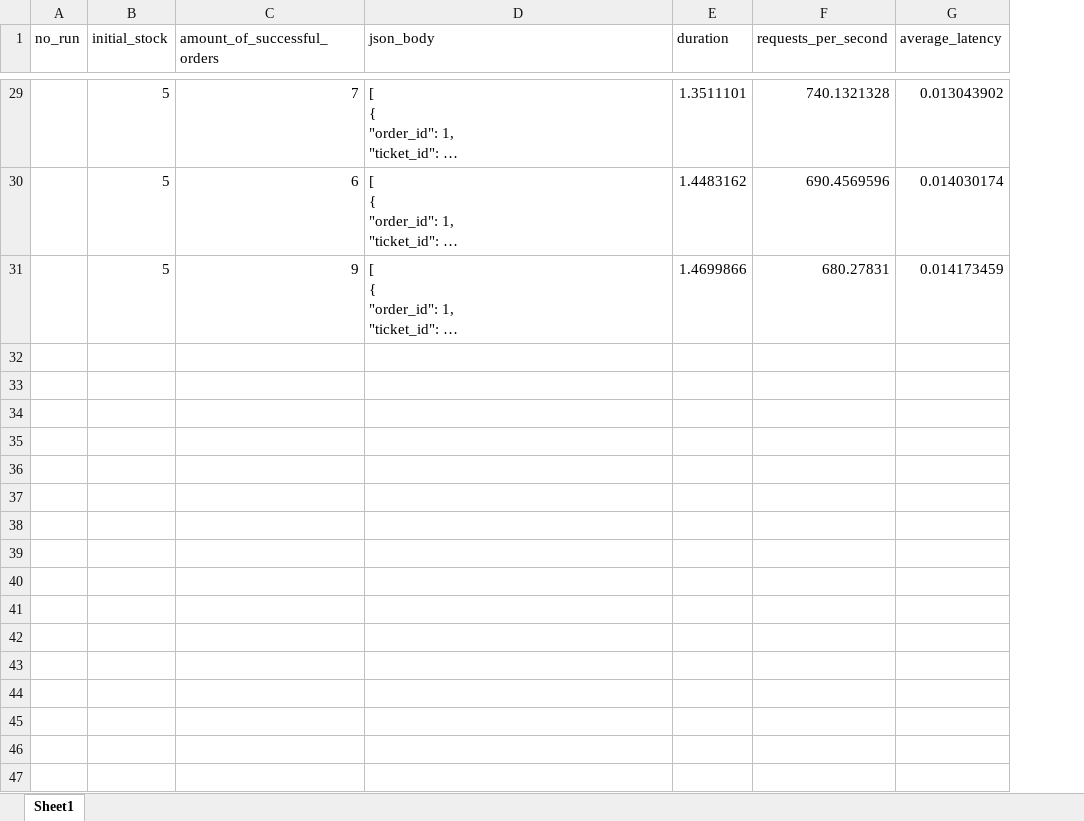
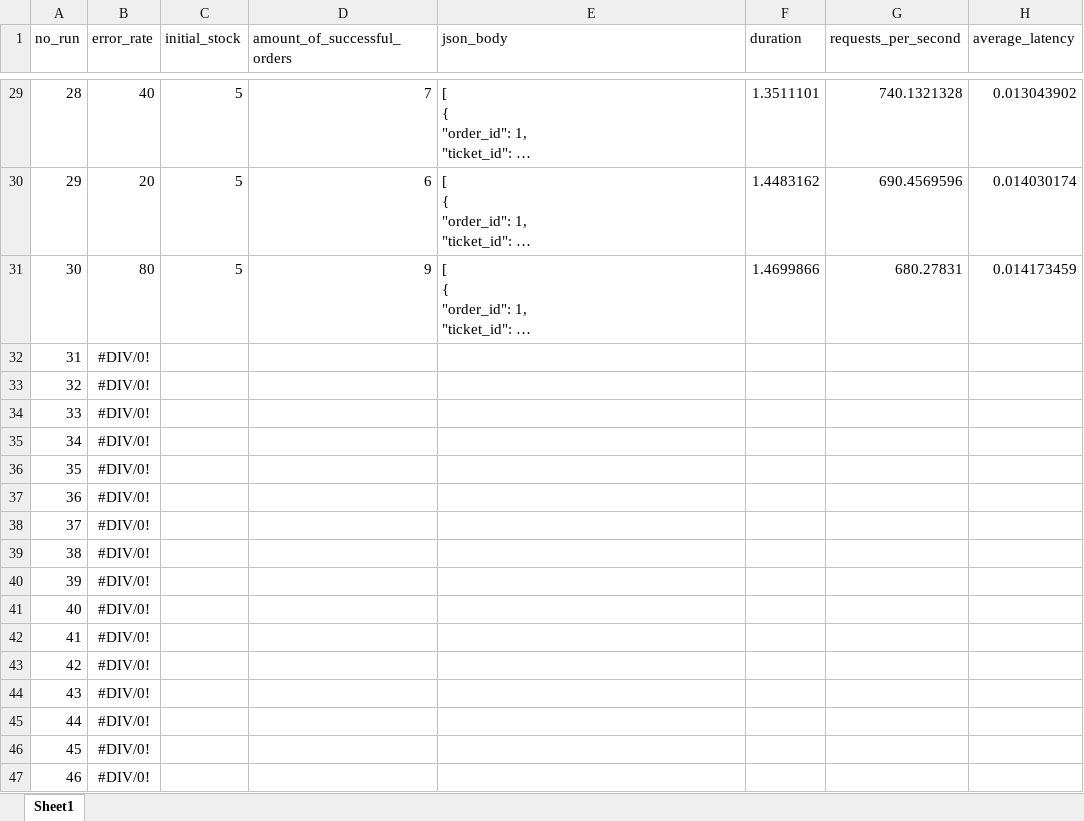
Before and after one commit to mwrks/concurrency-benchmark, an Excel workbook: test_results.xlsx, sheet Sheet1, drawn as a sheet; only a part is shown, gaps mark what is left out; long unchanged cells end in …; values as stored, in another font and other column widths than the file's, no borders; charts and pictures not drawn; the diff covers the shown part only; the diff names each change by its address in the sheet, - before the commit and + after, or states it on an @@ line.

```diff
--- a/test_results.xlsx (sheet Sheet1)
+++ b/test_results.xlsx (sheet Sheet1)
+column B (error_rate), rows 29-31: 40 | 20 | 80
-A29 (no_run): (empty)
+A29 (no_run): 28
-A30 (no_run): (empty)
+A30 (no_run): 29
-A31 (no_run): (empty)
+A31 (no_run): 30
+row 32: 31 | #DIV/0!
+row 33: 32 | #DIV/0!
+row 34: 33 | #DIV/0!
+row 35: 34 | #DIV/0!
+row 36: 35 | #DIV/0!
+row 37: 36 | #DIV/0!
+row 38: 37 | #DIV/0!
+row 39: 38 | #DIV/0!
+row 40: 39 | #DIV/0!
+row 41: 40 | #DIV/0!
+row 42: 41 | #DIV/0!
+row 43: 42 | #DIV/0!
+row 44: 43 | #DIV/0!
+row 45: 44 | #DIV/0!
+row 46: 45 | #DIV/0!
+row 47: 46 | #DIV/0!
```
Also changed, not shown: 54 added rows and 27 edited cells elsewhere in this sheet, charts or pictures, 1 other file.
